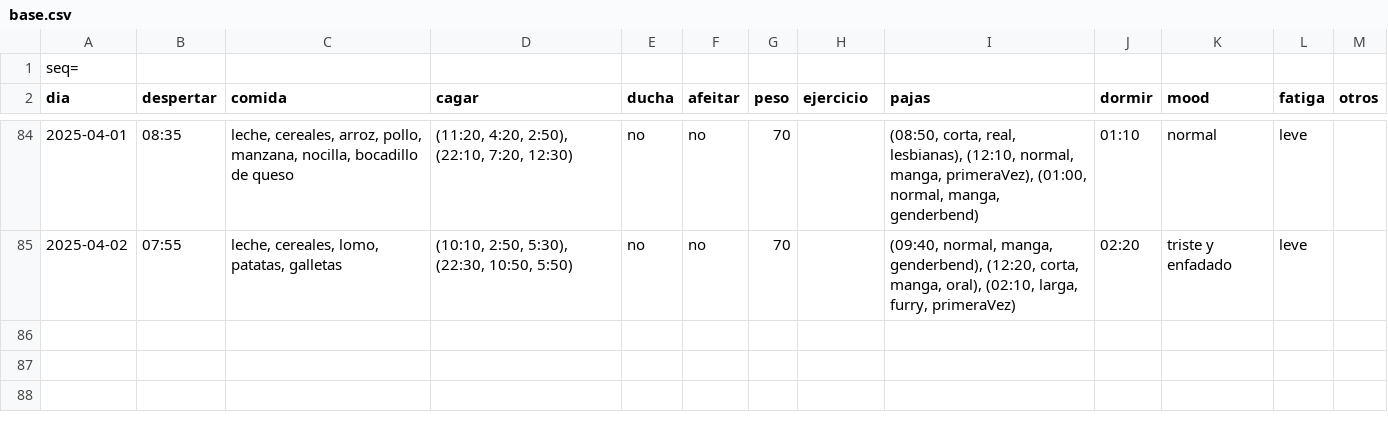
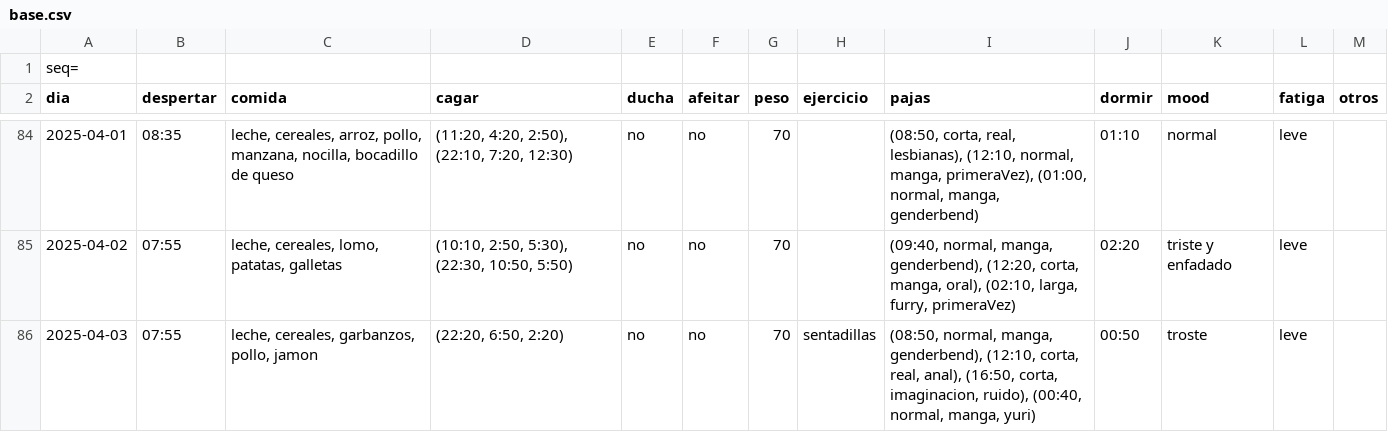
Before and after one commit to megabentilad/Estadisticas, a CSV file: docs/base.csv, drawn as a sheet; only a part is shown, gaps mark what is left out.

Commit message:
Actualizar reporte diario

```diff
--- a/docs/base.csv
+++ b/docs/base.csv
@@ -85 +85,2 @@ dia;despertar;comida;cagar;ducha;afeitar;peso;ejercicio;pajas;dormir;mood;fatiga
 2025-04-02;07:55;leche, cereales, lomo, patatas, galletas;(10:10, 2:50, 5:30), (22:30, 10:50, 5:50);no;no;70;;(09:40, normal, manga, genderbend), (12:20, corta, manga, oral), (02:10, larga, furry, primeraVez);02:20;triste y enfadado;leve;
+2025-04-03;07:55;leche, cereales, garbanzos, pollo, jamon;(22:20, 6:50, 2:20);no;no;70;sentadillas;(08:50, normal, manga, genderbend), (12:10, corta, real, anal), (16:50, corta, imaginacion, ruido), (00:40, normal, manga, yuri);00:50;troste;leve;
```
